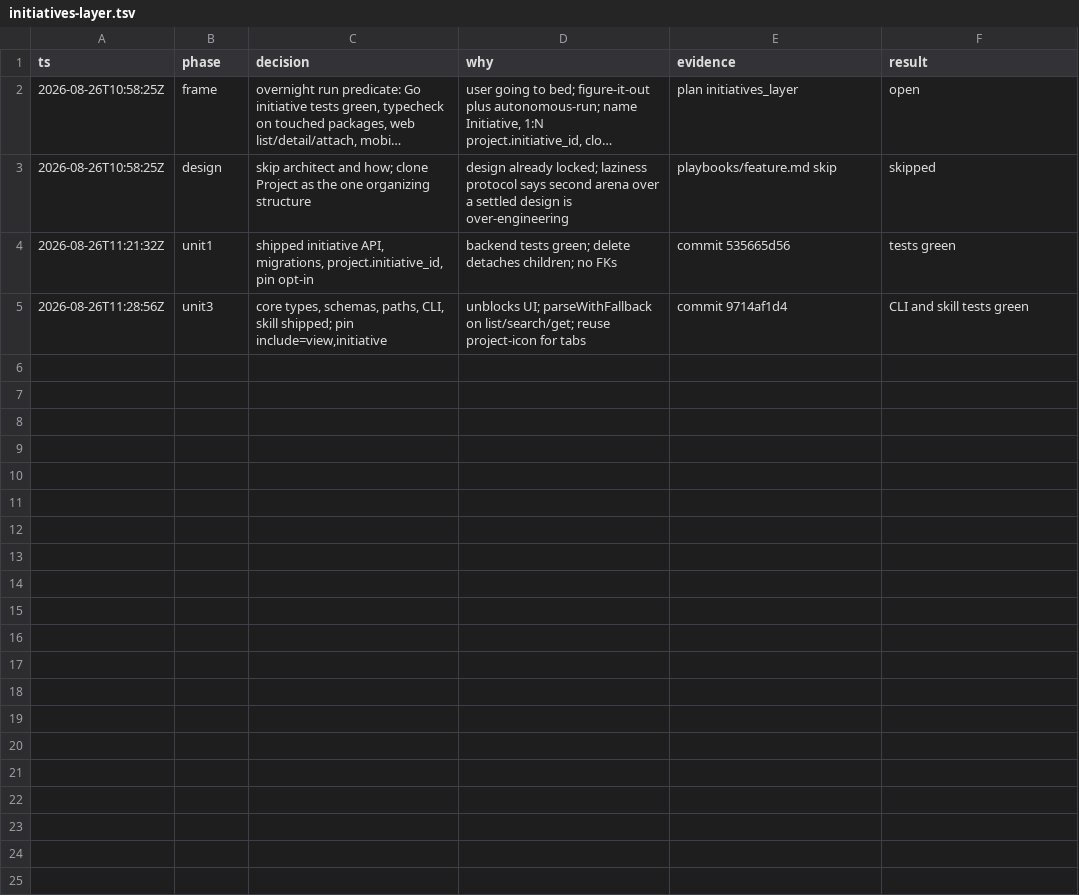
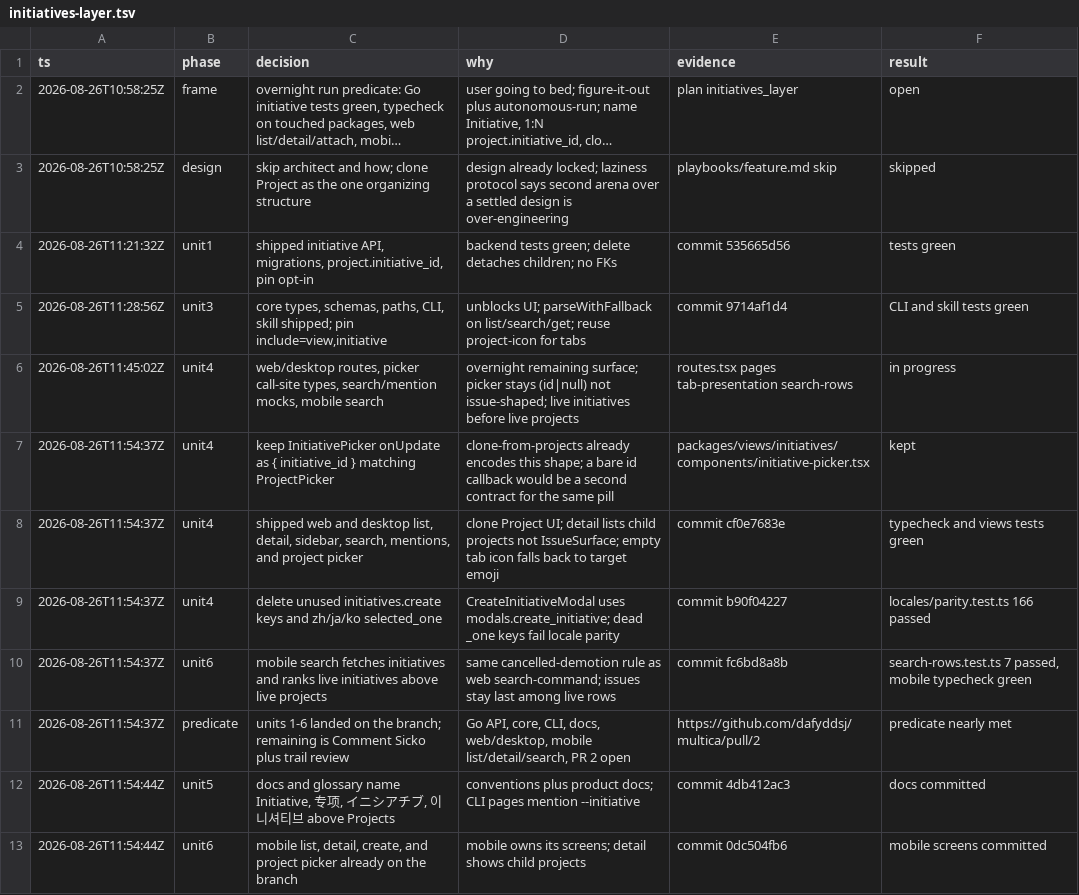
Before and after one commit to dafyddsj/multica, a TSV file: .audit/initiatives-layer.tsv, drawn as a sheet; long unchanged cells end in ….

```diff
--- a/.audit/initiatives-layer.tsv
+++ b/.audit/initiatives-layer.tsv
@@ -5 +5,9 @@ ts	phase	decision	why	evidence	result
 2026-08-26T11:28:56Z	unit3	core types, schemas, paths, CLI, skill shipped; pin include=view,initiative	unblocks UI; parseWithFallback on list/search/get; reuse project-icon for tabs	commit 9714af1d4	CLI and skill tests green
+2026-08-26T11:45:02Z	unit4	web/desktop routes, picker call-site types, search/mention mocks, mobile search	overnight remaining surface; picker stays (id|null) not issue-shaped; live initiatives before live projects	routes.tsx pages tab-presentation search-rows	in progress
+2026-08-26T11:54:37Z	unit4	keep InitiativePicker onUpdate as { initiative_id } matching ProjectPicker	clone-from-projects already encodes this shape; a bare id callback would be a second contract for the same pill	packages/views/initiatives/components/initiative-picker.tsx	kept
+2026-08-26T11:54:37Z	unit4	shipped web and desktop list, detail, sidebar, search, mentions, and project picker	clone Project UI; detail lists child projects not IssueSurface; empty tab icon falls back to target emoji	commit cf0e7683e	typecheck and views tests green
+2026-08-26T11:54:37Z	unit4	delete unused initiatives.create keys and zh/ja/ko selected_one	CreateInitiativeModal uses modals.create_initiative; dead _one keys fail locale parity	commit b90f04227	locales/parity.test.ts 166 passed
+2026-08-26T11:54:37Z	unit6	mobile search fetches initiatives and ranks live initiatives above live projects	same cancelled-demotion rule as web search-command; issues stay last among live rows	commit fc6bd8a8b	search-rows.test.ts 7 passed, mobile typecheck green
+2026-08-26T11:54:37Z	predicate	units 1-6 landed on the branch; remaining is Comment Sicko plus trail review	Go API, core, CLI, docs, web/desktop, mobile list/detail/search, PR 2 open	https://github.com/dafyddsj/multica/pull/2	predicate nearly met
+2026-08-26T11:54:44Z	unit5	docs and glossary name Initiative, 专项, イニシアチブ, 이니셔티브 above Projects	conventions plus product docs; CLI pages mention --initiative	commit 4db412ac3	docs committed
+2026-08-26T11:54:44Z	unit6	mobile list, detail, create, and project picker already on the branch	mobile owns its screens; detail shows child projects	commit 0dc504fb6	mobile screens committed
```
